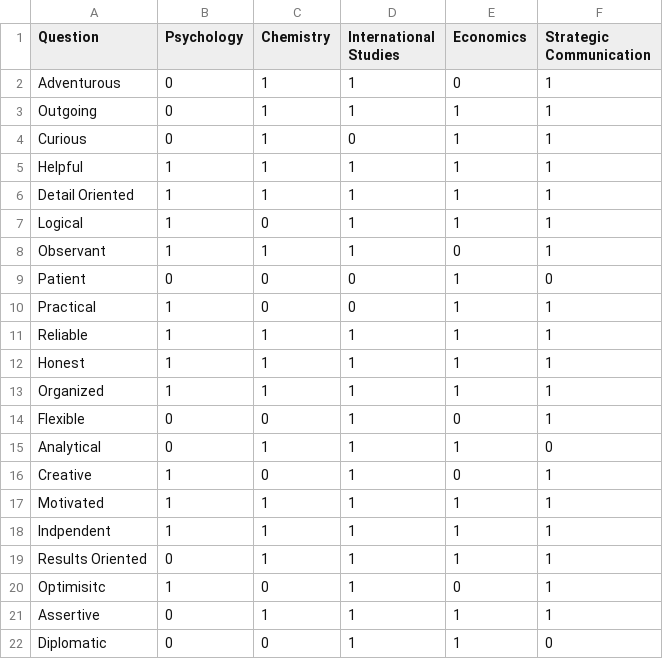
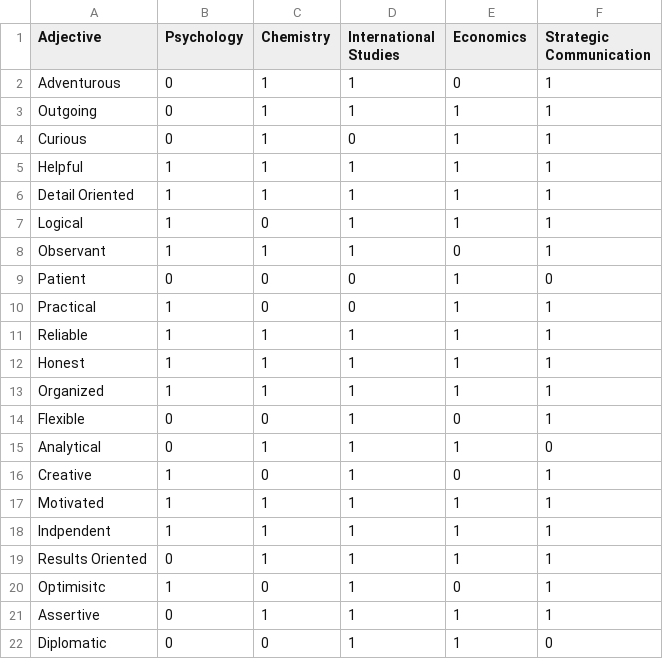
Before and after one commit to robertdr215/IMS440D, a CSV file: data/IMSFootprintCharacteristicsSurvey.csv, drawn as a sheet.

Commit message:
updated the survey

```diff
--- a/data/IMSFootprintCharacteristicsSurvey.csv
+++ b/data/IMSFootprintCharacteristicsSurvey.csv
@@ -1,2 +1,2 @@
-Question,Psychology,Chemistry,International Studies,Economics,Strategic Communication
+Adjective,Psychology,Chemistry,International Studies,Economics,Strategic Communication
 Adventurous,0,1,1,0,1
```
Also changed, not shown: 3 other files.
